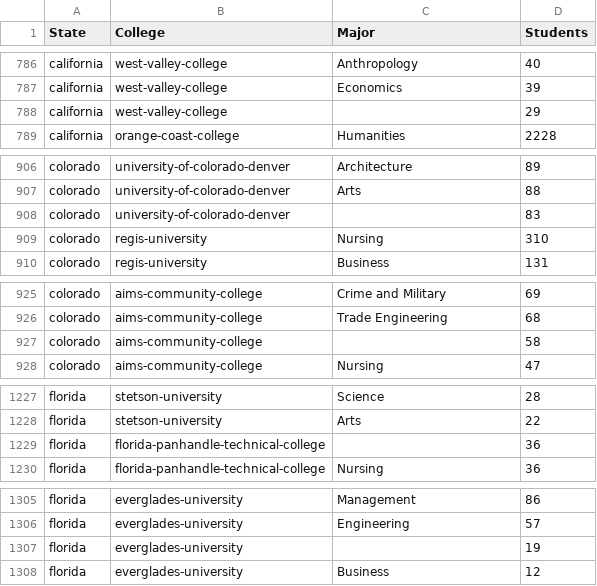
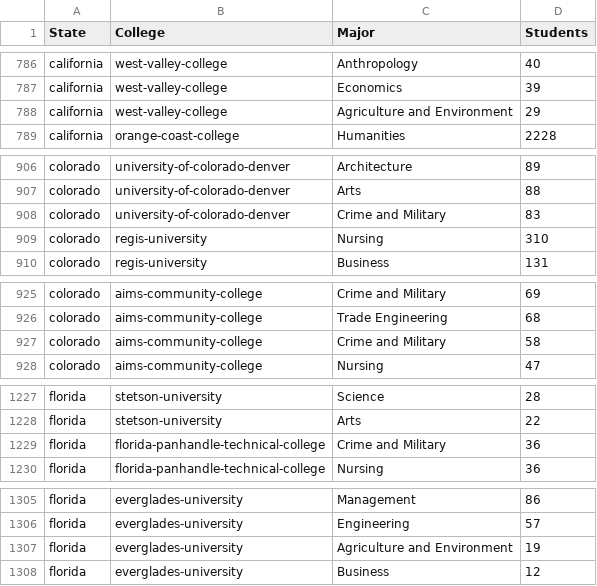
Before and after one commit to olincollege/niche-major-finder, a CSV file: web_scraping/cleaned_data/broader_major_combined_data.csv, drawn as a sheet; only a part is shown, gaps mark what is left out; the diff covers the shown part only.

```diff
--- a/web_scraping/cleaned_data/broader_major_combined_data.csv
+++ b/web_scraping/cleaned_data/broader_major_combined_data.csv
@@ -787,3 +787,3 @@ california,west-valley-college,Anthropology,40
 california,west-valley-college,Economics,39
-california,west-valley-college,,29
+california,west-valley-college,Agriculture and Environment,29
 california,orange-coast-college,Humanities,2228
@@ -907,3 +907,3 @@ colorado,university-of-colorado-denver,Architecture,89
 colorado,university-of-colorado-denver,Arts,88
-colorado,university-of-colorado-denver,,83
+colorado,university-of-colorado-denver,Crime and Military,83
 colorado,regis-university,Nursing,310
@@ -926,3 +926,3 @@ colorado,aims-community-college,Crime and Military,69
 colorado,aims-community-college,Trade Engineering,68
-colorado,aims-community-college,,58
+colorado,aims-community-college,Crime and Military,58
 colorado,aims-community-college,Nursing,47
@@ -1228,3 +1228,3 @@ florida,stetson-university,Science,28
 florida,stetson-university,Arts,22
-florida,florida-panhandle-technical-college,,36
+florida,florida-panhandle-technical-college,Crime and Military,36
 florida,florida-panhandle-technical-college,Nursing,36
@@ -1306,3 +1306,3 @@ florida,everglades-university,Management,86
 florida,everglades-university,Engineering,57
-florida,everglades-university,,19
+florida,everglades-university,Agriculture and Environment,19
 florida,everglades-university,Business,12
```
Also changed, not shown: 31 edited cells elsewhere in this file, web_scraping/cleaned_data/broader_major_summed_data.csv, web_scraping/cleaned_data/broader_major_whole_country.csv, 2 other files.
